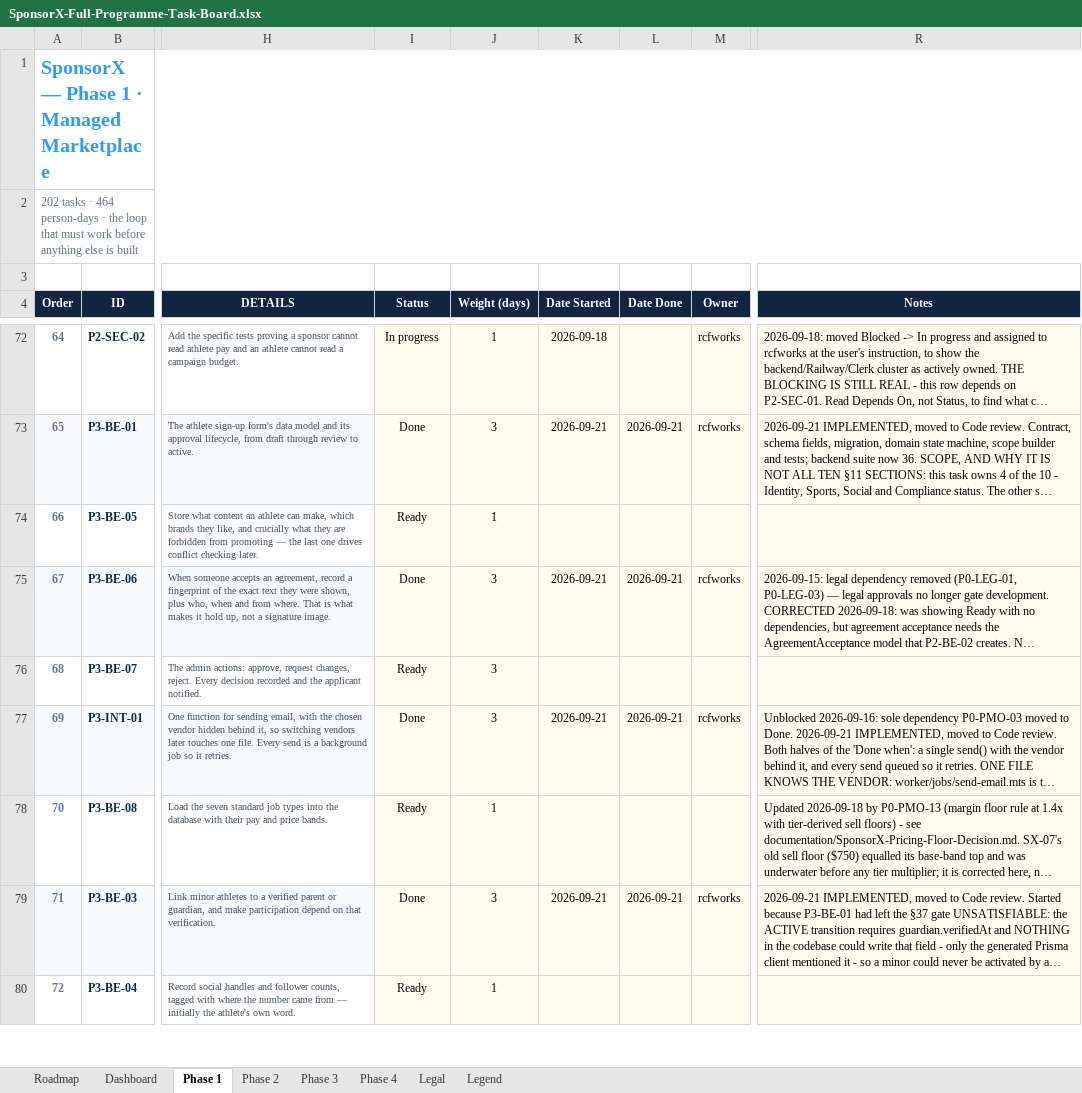
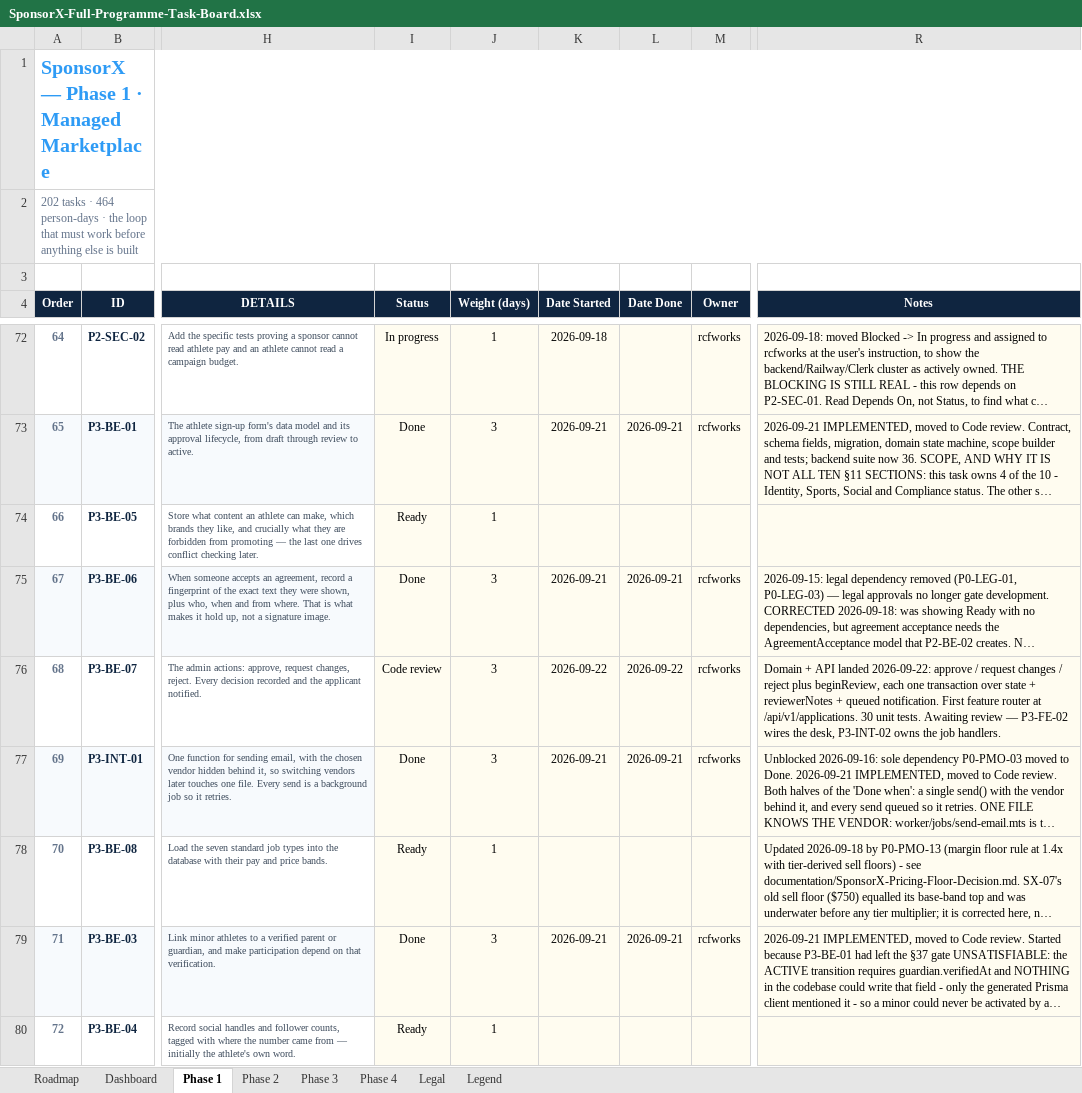
Before and after one commit to BTG-Sports/sponsorX_dev, an Excel workbook: Claude outputs/SponsorX-Full-Programme-Task-Board.xlsx, sheet Phase 1, drawn as a sheet; only a part is shown, gaps mark what is left out; long unchanged cells end in …; values as stored, in another font and other column widths than the file's, no borders; conditional formats not drawn; the diff names each change by its address in the sheet, - before the commit and + after, or states it on an @@ line.

```diff
--- a/Claude outputs/SponsorX-Full-Programme-Task-Board.xlsx (sheet Phase 1)
+++ b/Claude outputs/SponsorX-Full-Programme-Task-Board.xlsx (sheet Phase 1)
-I76 (Status): Ready
+I76 (Status): Code review
-K76 (Date Started): (empty)
+K76 (Date Started): 2026-09-22
-L76 (Date Done): (empty)
+L76 (Date Done): 2026-09-22
-M76 (Owner): (empty)
+M76 (Owner): rcfworks
-R76 (Notes): (empty)
+R76 (Notes): Domain + API landed 2026-09-22: approve / request changes / reject plus beginReview, each one transaction over state + reviewerNotes + queued notification. First feature router at /api/v1/applications. 30 unit tests. Awaiting review — P3-FE-02 wires the desk, P3-INT-02 owns the job handlers.
```
